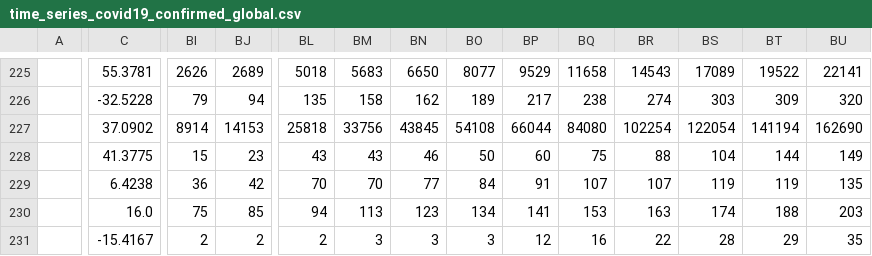
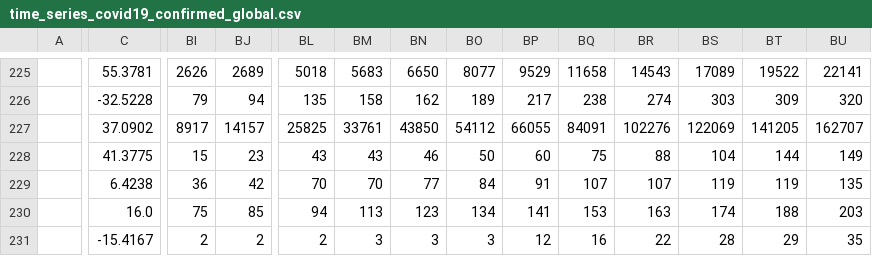
Before and after one commit to shubhomedia/COVID_19_Data_Analysis, a CSV file: DataSheet/johns_hopkins uni_dataset/csse_covid_19_time_series/time_series_covid19_confirmed_global.csv, drawn as a sheet; only a part is shown, gaps mark what is left out; the diff covers the shown part only; the diff names each change by its address in the sheet, - before the commit and + after, or states it on an @@ line.

```diff
--- a/DataSheet/johns_hopkins uni_dataset/csse_covid_19_time_series/time_series_covid19_confirmed_global.csv
+++ b/DataSheet/johns_hopkins uni_dataset/csse_covid_19_time_series/time_series_covid19_confirmed_global.csv
-BI227: 8914
+BI227: 8917
-BJ227: 14153
+BJ227: 14157
-BL227: 25818
+BL227: 25825
-BM227: 33756
+BM227: 33761
-BN227: 43845
+BN227: 43850
-BO227: 54108
+BO227: 54112
-BP227: 66044
+BP227: 66055
-BQ227: 84080
+BQ227: 84091
-BR227: 102254
+BR227: 102276
-BS227: 122054
+BS227: 122069
-BT227: 141194
+BT227: 141205
-BU227: 162690
+BU227: 162707
```
Also changed, not shown: 46 edited cells elsewhere in this file, DataSheet/johns_hopkins uni_dataset/csse_covid_19_time_series/time_series_covid19_deaths_global.csv, 2 other files.
